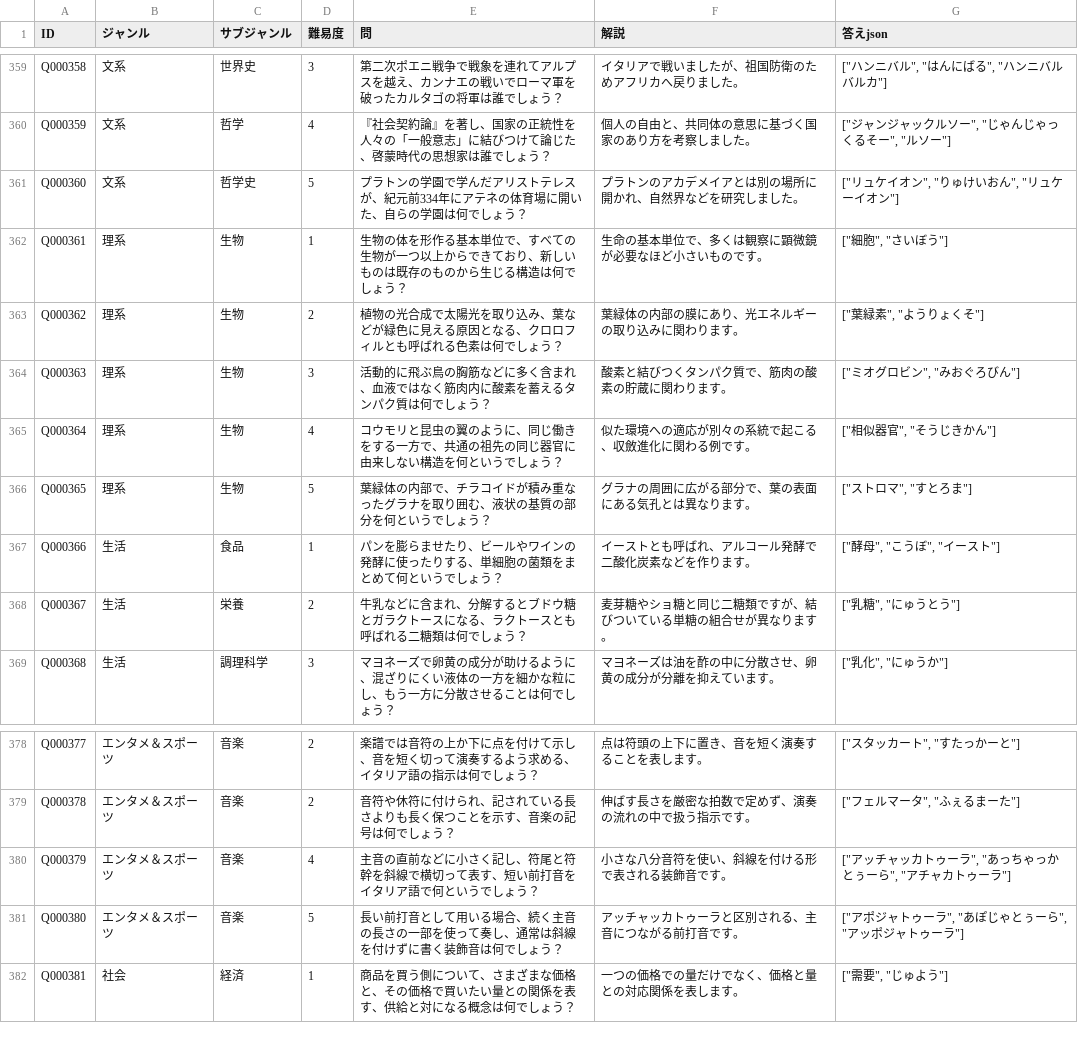
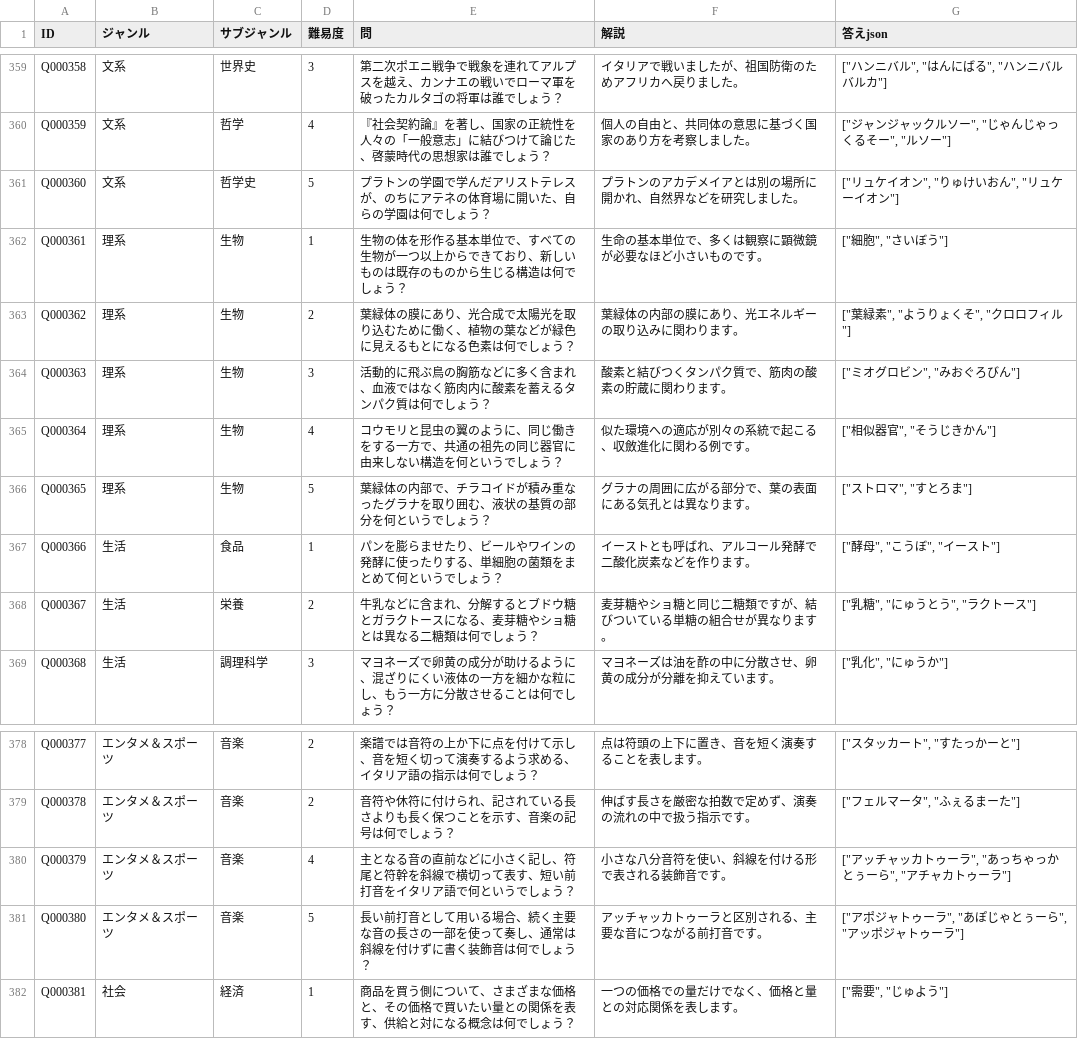
Before and after one commit to himuhimu9191/Gen_Quiz, a CSV file: data/quiz_all.csv, drawn as a sheet; only a part is shown, gaps mark what is left out.

```diff
--- a/data/quiz_all.csv
+++ b/data/quiz_all.csv
@@ -360,5 +360,5 @@ Q000358,文系,世界史,3,第二次ポエニ戦争で戦象を連れてアル
 Q000359,文系,哲学,4,『社会契約論』を著し、国家の正統性を人々の「一般意志」に結びつけて論じた、啓蒙時代の思想家は誰でしょう？,個人の自由と、共同体の意思に基づく国家のあり方を考察しました。,"[""ジャンジャックルソー"", ""じゃんじゃっくるそー"", ""ルソー""]"
-Q000360,文系,哲学史,5,プラトンの学園で学んだアリストテレスが、紀元前334年にアテネの体育場に開いた、自らの学園は何でしょう？,プラトンのアカデメイアとは別の場所に開かれ、自然界などを研究しました。,"[""リュケイオン"", ""りゅけいおん"", ""リュケーイオン""]"
+Q000360,文系,哲学史,5,プラトンの学園で学んだアリストテレスが、のちにアテネの体育場に開いた、自らの学園は何でしょう？,プラトンのアカデメイアとは別の場所に開かれ、自然界などを研究しました。,"[""リュケイオン"", ""りゅけいおん"", ""リュケーイオン""]"
 Q000361,理系,生物,1,生物の体を形作る基本単位で、すべての生物が一つ以上からできており、新しいものは既存のものから生じる構造は何でしょう？,生命の基本単位で、多くは観察に顕微鏡が必要なほど小さいものです。,"[""細胞"", ""さいぼう""]"
-Q000362,理系,生物,2,植物の光合成で太陽光を取り込み、葉などが緑色に見える原因となる、クロロフィルとも呼ばれる色素は何でしょう？,葉緑体の内部の膜にあり、光エネルギーの取り込みに関わります。,"[""葉緑素"", ""ようりょくそ""]"
+Q000362,理系,生物,2,葉緑体の膜にあり、光合成で太陽光を取り込むために働く、植物の葉などが緑色に見えるもとになる色素は何でしょう？,葉緑体の内部の膜にあり、光エネルギーの取り込みに関わります。,"[""葉緑素"", ""ようりょくそ"", ""クロロフィル""]"
 Q000363,理系,生物,3,活動的に飛ぶ鳥の胸筋などに多く含まれ、血液ではなく筋肉内に酸素を蓄えるタンパク質は何でしょう？,酸素と結びつくタンパク質で、筋肉の酸素の貯蔵に関わります。,"[""ミオグロビン"", ""みおぐろびん""]"
@@ -367,3 +367,3 @@ Q000365,理系,生物,5,葉緑体の内部で、チラコイドが積み重な
 Q000366,生活,食品,1,パンを膨らませたり、ビールやワインの発酵に使ったりする、単細胞の菌類をまとめて何というでしょう？,イーストとも呼ばれ、アルコール発酵で二酸化炭素などを作ります。,"[""酵母"", ""こうぼ"", ""イースト""]"
-Q000367,生活,栄養,2,牛乳などに含まれ、分解するとブドウ糖とガラクトースになる、ラクトースとも呼ばれる二糖類は何でしょう？,麦芽糖やショ糖と同じ二糖類ですが、結びついている単糖の組合せが異なります。,"[""乳糖"", ""にゅうとう""]"
+Q000367,生活,栄養,2,牛乳などに含まれ、分解するとブドウ糖とガラクトースになる、麦芽糖やショ糖とは異なる二糖類は何でしょう？,麦芽糖やショ糖と同じ二糖類ですが、結びついている単糖の組合せが異なります。,"[""乳糖"", ""にゅうとう"", ""ラクトース""]"
 Q000368,生活,調理科学,3,マヨネーズで卵黄の成分が助けるように、混ざりにくい液体の一方を細かな粒にし、もう一方に分散させることは何でしょう？,マヨネーズは油を酢の中に分散させ、卵黄の成分が分離を抑えています。,"[""乳化"", ""にゅうか""]"
@@ -379,4 +379,4 @@ Q000377,エンタメ＆スポーツ,音楽,2,楽譜では音符の上か下に
 Q000378,エンタメ＆スポーツ,音楽,2,音符や休符に付けられ、記されている長さよりも長く保つことを示す、音楽の記号は何でしょう？,伸ばす長さを厳密な拍数で定めず、演奏の流れの中で扱う指示です。,"[""フェルマータ"", ""ふぇるまーた""]"
-Q000379,エンタメ＆スポーツ,音楽,4,主音の直前などに小さく記し、符尾と符幹を斜線で横切って表す、短い前打音をイタリア語で何というでしょう？,小さな八分音符を使い、斜線を付ける形で表される装飾音です。,"[""アッチャッカトゥーラ"", ""あっちゃっかとぅーら"", ""アチャカトゥーラ""]"
-Q000380,エンタメ＆スポーツ,音楽,5,長い前打音として用いる場合、続く主音の長さの一部を使って奏し、通常は斜線を付けずに書く装飾音は何でしょう？,アッチャッカトゥーラと区別される、主音につながる前打音です。,"[""アポジャトゥーラ"", ""あぽじゃとぅーら"", ""アッポジャトゥーラ""]"
+Q000379,エンタメ＆スポーツ,音楽,4,主となる音の直前などに小さく記し、符尾と符幹を斜線で横切って表す、短い前打音をイタリア語で何というでしょう？,小さな八分音符を使い、斜線を付ける形で表される装飾音です。,"[""アッチャッカトゥーラ"", ""あっちゃっかとぅーら"", ""アチャカトゥーラ""]"
+Q000380,エンタメ＆スポーツ,音楽,5,長い前打音として用いる場合、続く主要な音の長さの一部を使って奏し、通常は斜線を付けずに書く装飾音は何でしょう？,アッチャッカトゥーラと区別される、主要な音につながる前打音です。,"[""アポジャトゥーラ"", ""あぽじゃとぅーら"", ""アッポジャトゥーラ""]"
 Q000381,社会,経済,1,商品を買う側について、さまざまな価格と、その価格で買いたい量との関係を表す、供給と対になる概念は何でしょう？,一つの価格での量だけでなく、価格と量との対応関係を表します。,"[""需要"", ""じゅよう""]"
```
Also changed, not shown: data/quiz_verified.csv, 8 other files.
